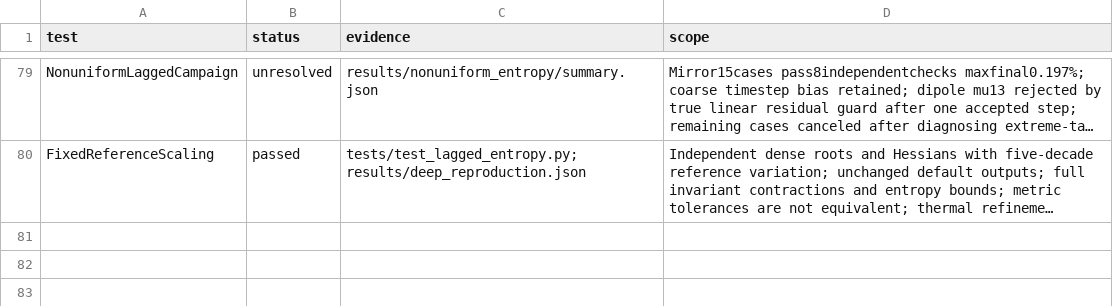
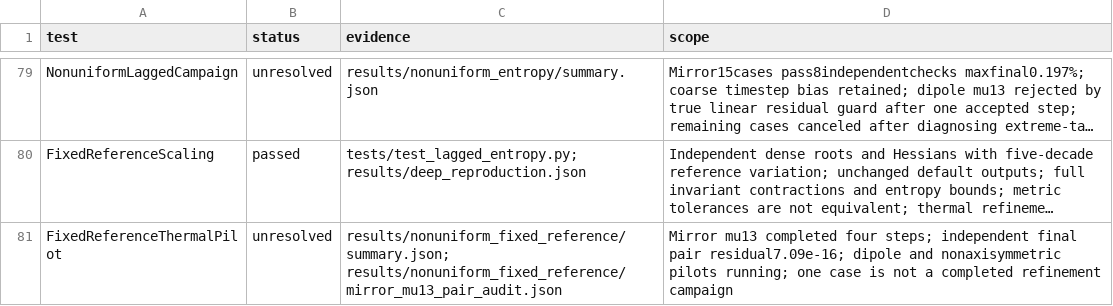
Before and after one commit to rogeriojorge/sato-morrison, a CSV file: results/validation.csv, drawn as a sheet; only a part is shown, gaps mark what is left out; long unchanged cells end in …; the diff names each change by its address in the sheet, - before the commit and + after, or states it on an @@ line.

Commit message:
Archive the fixed-reference mirror pilot and independent pair audit

```diff
--- a/results/validation.csv
+++ b/results/validation.csv
+row 81: FixedReferenceThermalPilot | unresolved | results/nonuniform_fixed_reference/summary.json; results/nonuniform_fixed_reference/mirror_mu13_pair_audit.json | Mirror mu13 completed four steps; independent final pair residual7.09e-16; dipole and nonaxisymmetric pilots running; one case is not a completed refinement campaign
```
Also changed, not shown: 7 other files.
